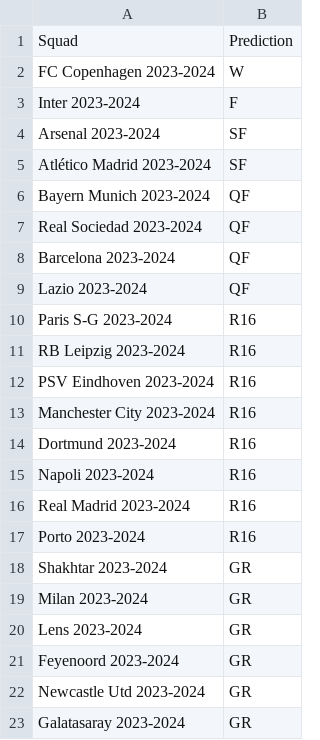
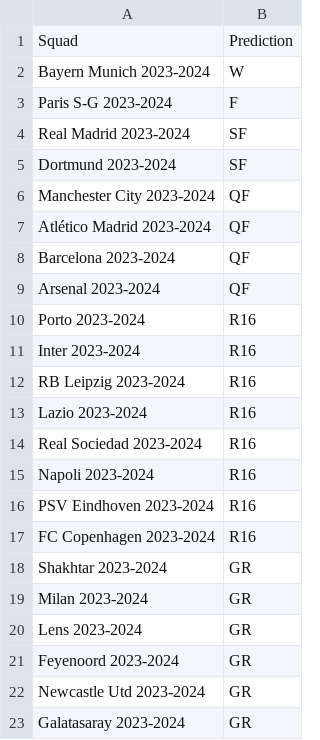
Before and after one commit to rnoguer22/Cluster_Champion, a CSV file: UEFA_Predictions/csv/autoregressive_Predictions.csv, drawn as a sheet; only a part is shown.

```diff
--- a/UEFA_Predictions/csv/autoregressive_Predictions.csv
+++ b/UEFA_Predictions/csv/autoregressive_Predictions.csv
@@ -1,18 +1,18 @@
 Squad,Prediction
-FC Copenhagen 2023-2024,W
-Inter 2023-2024,F
-Arsenal 2023-2024,SF
-Atlético Madrid 2023-2024,SF
-Bayern Munich 2023-2024,QF
-Real Sociedad 2023-2024,QF
+Bayern Munich 2023-2024,W
+Paris S-G 2023-2024,F
+Real Madrid 2023-2024,SF
+Dortmund 2023-2024,SF
+Manchester City 2023-2024,QF
+Atlético Madrid 2023-2024,QF
 Barcelona 2023-2024,QF
-Lazio 2023-2024,QF
-Paris S-G 2023-2024,R16
+Arsenal 2023-2024,QF
+Porto 2023-2024,R16
+Inter 2023-2024,R16
 RB Leipzig 2023-2024,R16
+Lazio 2023-2024,R16
+Real Sociedad 2023-2024,R16
+Napoli 2023-2024,R16
 PSV Eindhoven 2023-2024,R16
-Manchester City 2023-2024,R16
-Dortmund 2023-2024,R16
-Napoli 2023-2024,R16
-Real Madrid 2023-2024,R16
-Porto 2023-2024,R16
+FC Copenhagen 2023-2024,R16
 Shakhtar 2023-2024,GR
```
Also changed, not shown: UEFA_Predictions/csv/arima_Predictions.csv, UEFA_Predictions/csv/exponentialsmoothing_Predictions.csv, 3 other files.
